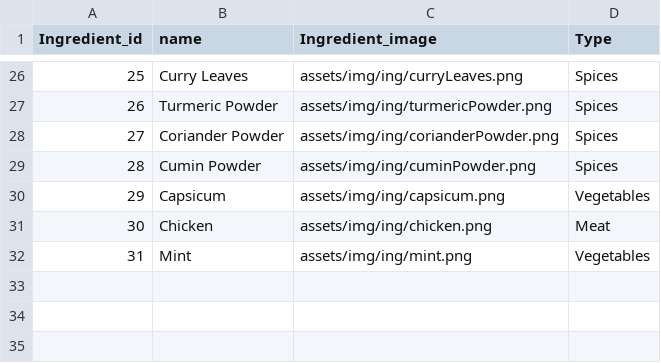
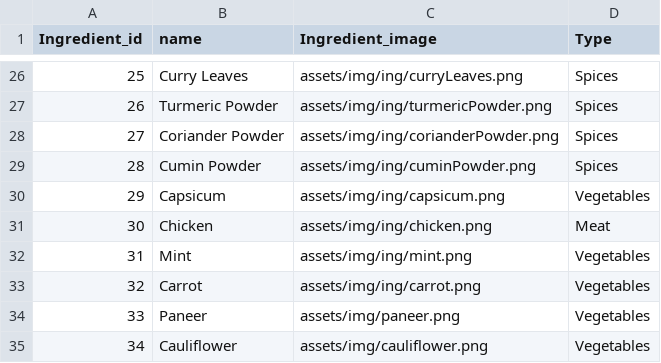
Before and after one commit to kmth-hash/I2R_repo, a CSV file: myproj/myproj/files/myproj_ingredients.csv, drawn as a sheet; only a part is shown, gaps mark what is left out.

```diff
--- a/myproj/myproj/files/myproj_ingredients.csv
+++ b/myproj/myproj/files/myproj_ingredients.csv
@@ -32 +32,4 @@ Ingredient_id,name,Ingredient_image,Type
 31,Mint,assets/img/ing/mint.png,Vegetables
+32,Carrot,assets/img/ing/carrot.png,Vegetables
+33,Paneer,assets/img/paneer.png,Vegetables
+34,Cauliflower,assets/img/cauliflower.png,Vegetables
```
Also changed, not shown: myproj/myproj/files/myproj_recipe_ingredients.csv, 9 other files.
